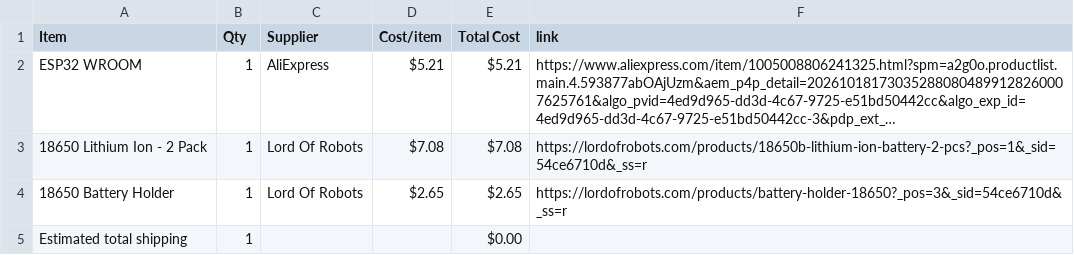
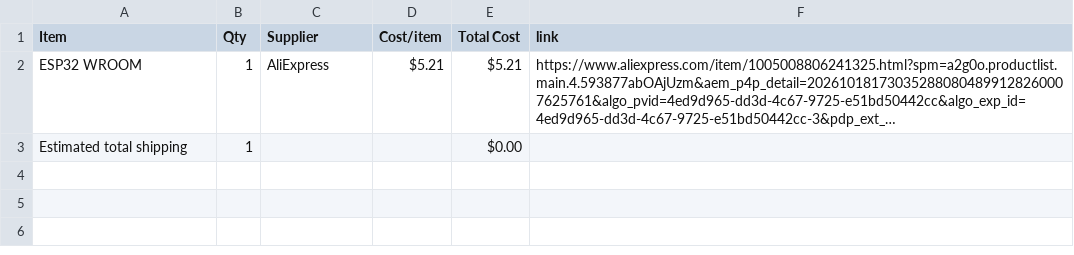
Before and after one commit to shreyD2408/Devboard_RC_Car, a CSV file: BOM.csv, drawn as a sheet; long unchanged cells end in …; the diff names each change by its address in the sheet, - before the commit and + after, or states it on an @@ line.

Commit message:
Sync RC Car from Half Life

```diff
--- a/BOM.csv
+++ b/BOM.csv
-row 3: 18650 Lithium Ion - 2 Pack | 1 | Lord Of Robots | $7.08 | $7.08 | https://lordofrobots.com/products/18650b-lithium-ion-battery-2-pcs?_pos=1&_sid=54ce6710d&_ss=r
-row 4: 18650 Battery Holder | 1 | Lord Of Robots | $2.65 | $2.65 | https://lordofrobots.com/products/battery-holder-18650?_pos=3&_sid=54ce6710d&_ss=r
```
